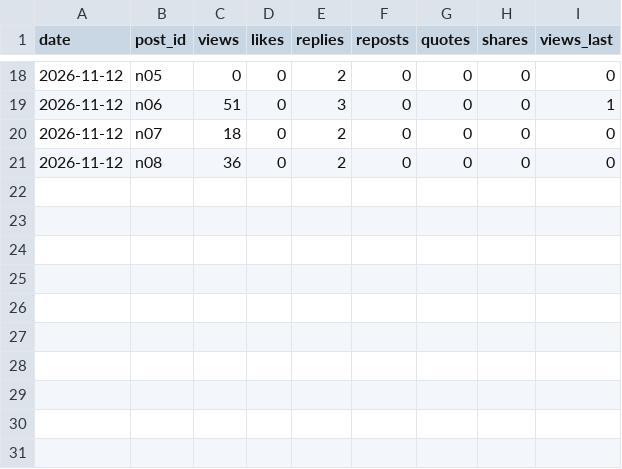
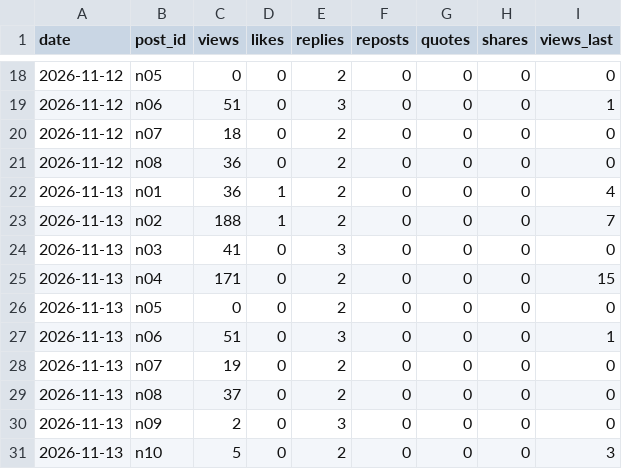
Before and after one commit to yusuke355/threads-bot, a CSV file: nenshu/data/insights.csv, drawn as a sheet; only a part is shown, gaps mark what is left out; the diff names each change by its address in the sheet, - before the commit and + after, or states it on an @@ line.

Commit message:
nenshu insights

```diff
--- a/nenshu/data/insights.csv
+++ b/nenshu/data/insights.csv
+row 22: 2026-11-13 | n01 | 36 | 1 | 2 | 0 | 0 | 0 | 4
+row 23: 2026-11-13 | n02 | 188 | 1 | 2 | 0 | 0 | 0 | 7
+row 24: 2026-11-13 | n03 | 41 | 0 | 3 | 0 | 0 | 0 | 0
+row 25: 2026-11-13 | n04 | 171 | 0 | 2 | 0 | 0 | 0 | 15
+row 26: 2026-11-13 | n05 | 0 | 0 | 2 | 0 | 0 | 0 | 0
+row 27: 2026-11-13 | n06 | 51 | 0 | 3 | 0 | 0 | 0 | 1
+row 28: 2026-11-13 | n07 | 19 | 0 | 2 | 0 | 0 | 0 | 0
+row 29: 2026-11-13 | n08 | 37 | 0 | 2 | 0 | 0 | 0 | 0
+row 30: 2026-11-13 | n09 | 2 | 0 | 3 | 0 | 0 | 0 | 0
+row 31: 2026-11-13 | n10 | 5 | 0 | 2 | 0 | 0 | 0 | 3
```
